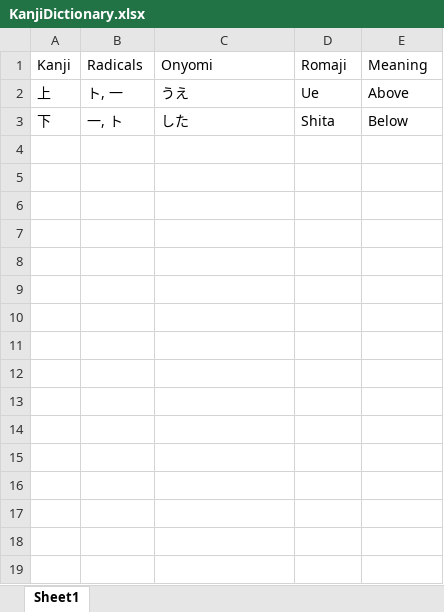
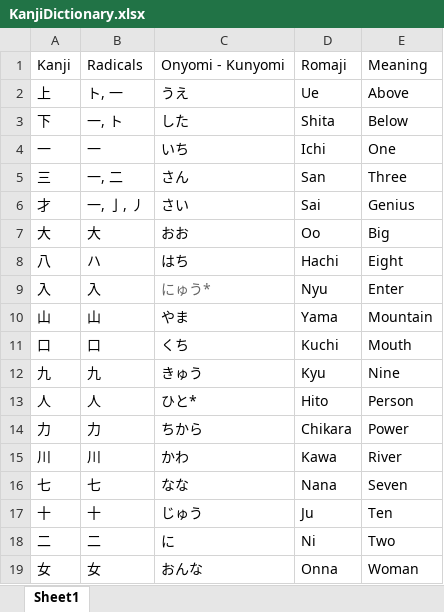
Before and after one commit to caganoduncuoglu/JapaneseExerciser, an Excel workbook: KanjiDictionary.xlsx, sheet Sheet1, drawn as a sheet; values as stored, in another font and other column widths than the file's, no borders; the diff names each change by its address in the sheet, - before the commit and + after, or states it on an @@ line.

Commit message:
Dictionary reached 18 words

```diff
--- a/KanjiDictionary.xlsx (sheet Sheet1)
+++ b/KanjiDictionary.xlsx (sheet Sheet1)
-C1: Onyomi
+C1: Onyomi - Kunyomi
+row 4: 一 | 一 | いち | Ichi | One
+row 5: 三 | 一, 二 | さん | San | Three
+row 6: 才 | 一, 亅, 丿 | さい | Sai | Genius
+row 7: 大 | 大 | おお | Oo | Big
+row 8: 八 | ハ | はち | Hachi | Eight
+row 9: 入 | 入 | にゅう* | Nyu | Enter
+row 10: 山 | 山 | やま | Yama | Mountain
+row 11: 口 | 口 | くち | Kuchi | Mouth
+row 12: 九 | 九 | きゅう | Kyu | Nine
+row 13: 人 | 人 | ひと* | Hito | Person
+row 14: 力 | 力 | ちから | Chikara | Power
+row 15: 川 | 川 | かわ | Kawa | River
+row 16: 七 | 七 | なな | Nana | Seven
+row 17: 十 | 十 | じゅう | Ju | Ten
+row 18: 二 | 二 | に | Ni | Two
+row 19: 女 | 女 | おんな | Onna | Woman
```
